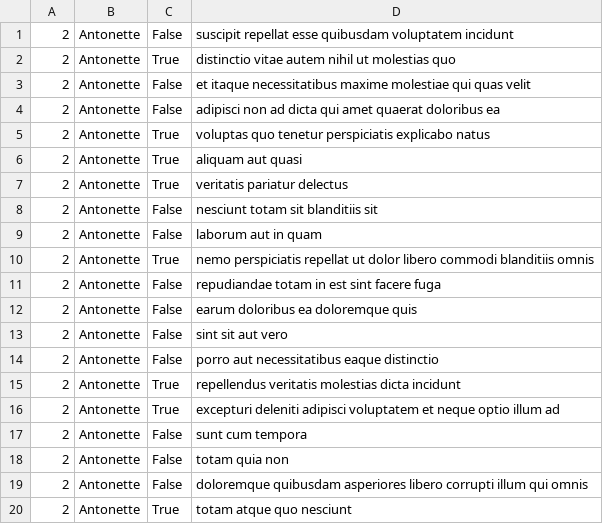
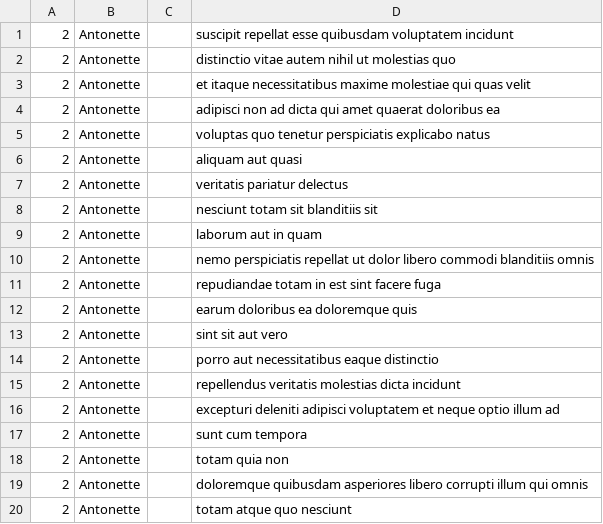
Before and after one commit to Moealsir/alx-system_engineering-devops, a CSV file: 0x15-api/2.csv, drawn as a sheet.

```diff
--- a/0x15-api/2.csv
+++ b/0x15-api/2.csv
@@ -1,20 +1,20 @@
-"2","Antonette","False","suscipit repellat esse quibusdam voluptatem incidunt"
-"2","Antonette","True","distinctio vitae autem nihil ut molestias quo"
-"2","Antonette","False","et itaque necessitatibus maxime molestiae qui quas velit"
-"2","Antonette","False","adipisci non ad dicta qui amet quaerat doloribus ea"
-"2","Antonette","True","voluptas quo tenetur perspiciatis explicabo natus"
-"2","Antonette","True","aliquam aut quasi"
-"2","Antonette","True","veritatis pariatur delectus"
-"2","Antonette","False","nesciunt totam sit blanditiis sit"
-"2","Antonette","False","laborum aut in quam"
-"2","Antonette","True","nemo perspiciatis repellat ut dolor libero commodi blanditiis omnis"
-"2","Antonette","False","repudiandae totam in est sint facere fuga"
-"2","Antonette","False","earum doloribus ea doloremque quis"
-"2","Antonette","False","sint sit aut vero"
-"2","Antonette","False","porro aut necessitatibus eaque distinctio"
-"2","Antonette","True","repellendus veritatis molestias dicta incidunt"
-"2","Antonette","True","excepturi deleniti adipisci voluptatem et neque optio illum ad"
-"2","Antonette","False","sunt cum tempora"
-"2","Antonette","False","totam quia non"
-"2","Antonette","False","doloremque quibusdam asperiores libero corrupti illum qui omnis"
-"2","Antonette","True","totam atque quo nesciunt"
+"2","Antonette","","suscipit repellat esse quibusdam voluptatem incidunt"
+"2","Antonette","","distinctio vitae autem nihil ut molestias quo"
+"2","Antonette","","et itaque necessitatibus maxime molestiae qui quas velit"
+"2","Antonette","","adipisci non ad dicta qui amet quaerat doloribus ea"
+"2","Antonette","","voluptas quo tenetur perspiciatis explicabo natus"
+"2","Antonette","","aliquam aut quasi"
+"2","Antonette","","veritatis pariatur delectus"
+"2","Antonette","","nesciunt totam sit blanditiis sit"
+"2","Antonette","","laborum aut in quam"
+"2","Antonette","","nemo perspiciatis repellat ut dolor libero commodi blanditiis omnis"
+"2","Antonette","","repudiandae totam in est sint facere fuga"
+"2","Antonette","","earum doloribus ea doloremque quis"
+"2","Antonette","","sint sit aut vero"
+"2","Antonette","","porro aut necessitatibus eaque distinctio"
+"2","Antonette","","repellendus veritatis molestias dicta incidunt"
+"2","Antonette","","excepturi deleniti adipisci voluptatem et neque optio illum ad"
+"2","Antonette","","sunt cum tempora"
+"2","Antonette","","totam quia non"
+"2","Antonette","","doloremque quibusdam asperiores libero corrupti illum qui omnis"
+"2","Antonette","","totam atque quo nesciunt"
```
Also changed, not shown: 1 other file.
